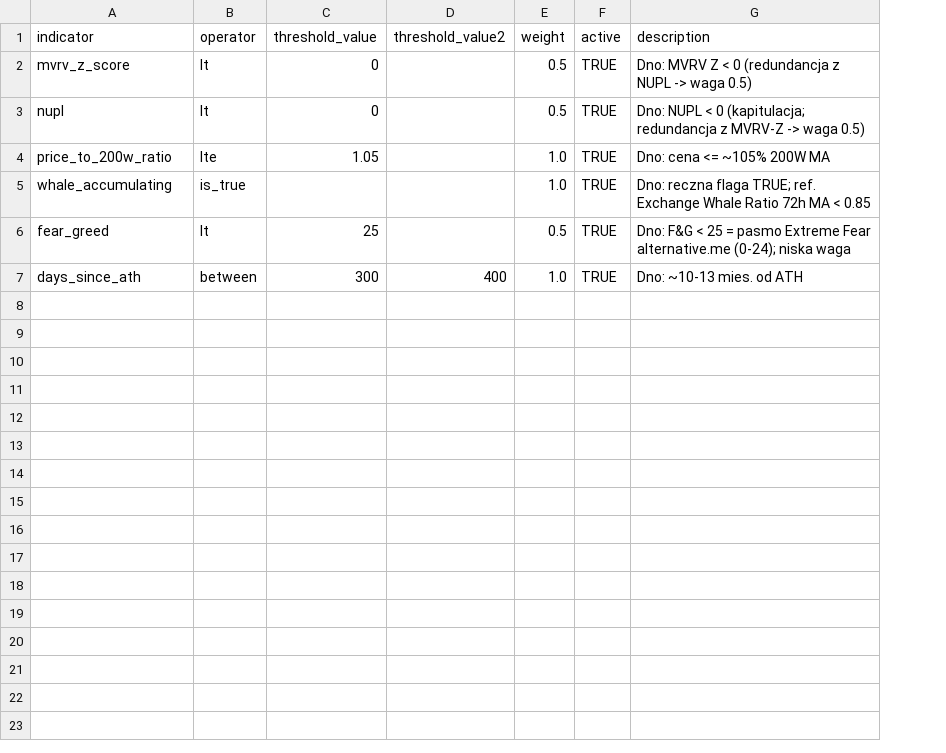
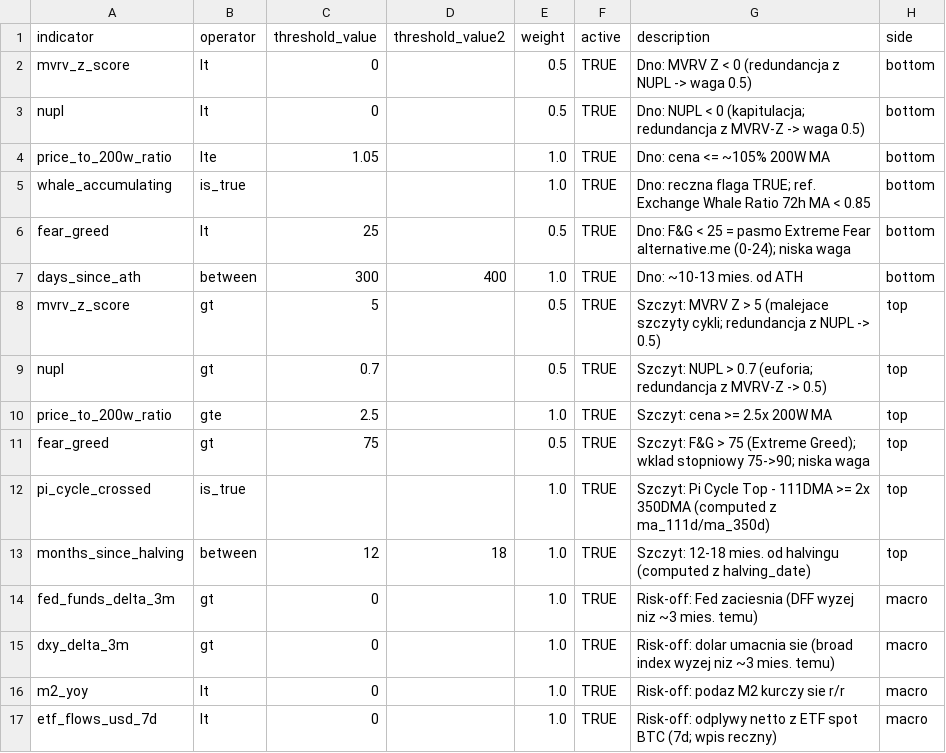
Before and after one commit to SebastianPoplawski/btc-bottom-tracker, a CSV file: data/sheets_tab_config_thresholds.csv, drawn as a sheet; the diff names each change by its address in the sheet, - before the commit and + after, or states it on an @@ line.

```diff
--- a/data/sheets_tab_config_thresholds.csv
+++ b/data/sheets_tab_config_thresholds.csv
+column H (side), rows 2-7: all bottom
+row 8: mvrv_z_score | gt | 5 |  | 0.5 | TRUE | Szczyt: MVRV Z > 5 (malejace szczyty cykli; redundancja z NUPL -> 0.5) | top
+row 9: nupl | gt | 0.7 |  | 0.5 | TRUE | Szczyt: NUPL > 0.7 (euforia; redundancja z MVRV-Z -> 0.5) | top
+row 10: price_to_200w_ratio | gte | 2.5 |  | 1.0 | TRUE | Szczyt: cena >= 2.5x 200W MA | top
+row 11: fear_greed | gt | 75 |  | 0.5 | TRUE | Szczyt: F&G > 75 (Extreme Greed); wklad stopniowy 75->90; niska waga | top
+row 12: pi_cycle_crossed | is_true |  |  | 1.0 | TRUE | Szczyt: Pi Cycle Top - 111DMA >= 2x 350DMA (computed z ma_111d/ma_350d) | top
+row 13: months_since_halving | between | 12 | 18 | 1.0 | TRUE | Szczyt: 12-18 mies. od halvingu (computed z halving_date) | top
+row 14: fed_funds_delta_3m | gt | 0 |  | 1.0 | TRUE | Risk-off: Fed zaciesnia (DFF wyzej niz ~3 mies. temu) | macro
+row 15: dxy_delta_3m | gt | 0 |  | 1.0 | TRUE | Risk-off: dolar umacnia sie (broad index wyzej niz ~3 mies. temu) | macro
+row 16: m2_yoy | lt | 0 |  | 1.0 | TRUE | Risk-off: podaz M2 kurczy sie r/r | macro
+row 17: etf_flows_usd_7d | lt | 0 |  | 1.0 | TRUE | Risk-off: odplywy netto z ETF spot BTC (7d; wpis reczny) | macro
```
Also changed, not shown: 15 other files.
